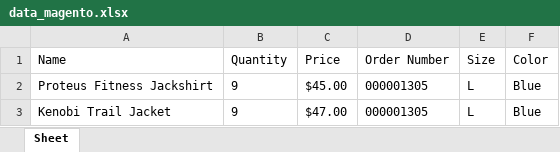
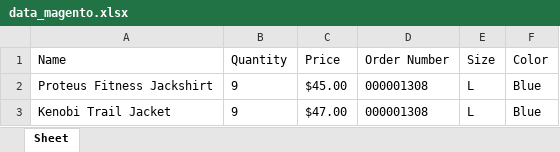
Before and after one commit to SonPhamThe/Send_Report_Email, an Excel workbook: data_magento.xlsx, sheet Sheet, drawn as a sheet; values as stored, in another font and other column widths than the file's, no borders; the diff names each change by its address in the sheet, - before the commit and + after, or states it on an @@ line.

```diff
--- a/data_magento.xlsx (sheet Sheet)
+++ b/data_magento.xlsx (sheet Sheet)
-D2:D3 (Order Number): 000001305
+D2:D3 (Order Number): 000001308
```
Also changed, not shown: 1 other file.
